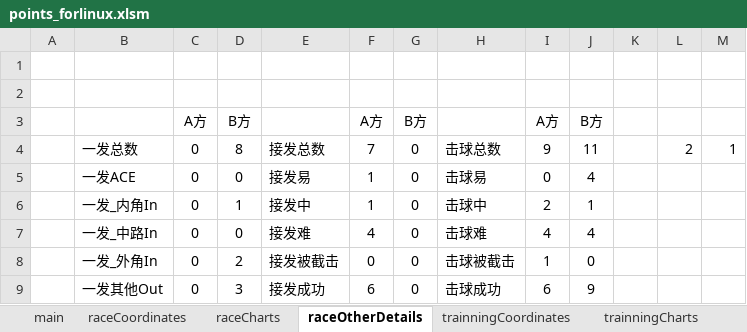
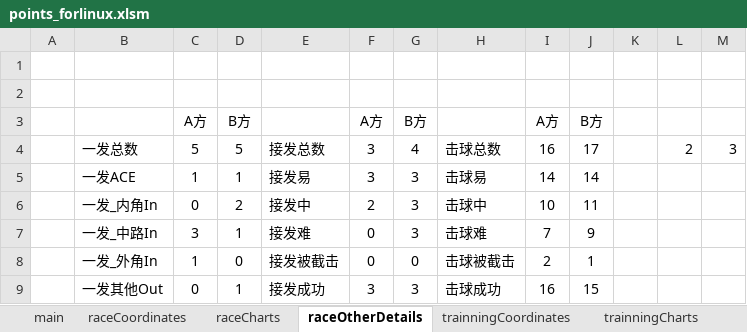
Before and after one commit to 1138406547/Tennis, an Excel workbook: points_forlinux.xlsm, sheet raceOtherDetails, drawn as a sheet; only a part is shown; values as stored, in another font and other column widths than the file's, no borders; charts and pictures not drawn; the diff covers the shown part only; the diff names each change by its address in the sheet, - before the commit and + after, or states it on an @@ line.

```diff
--- a/points_forlinux.xlsm (sheet raceOtherDetails)
+++ b/points_forlinux.xlsm (sheet raceOtherDetails)
-C4: 0
+C4: 5
-D4: 8
+D4: 5
-F4: 7
+F4: 3
-G4: 0
+G4: 4
-I4: 9
+I4: 16
-J4: 11
+J4: 17
-M4: 1
+M4: 3
-C5: 0
+C5: 1
-D5: 0
+D5: 1
-F5: 1
+F5: 3
-G5:G7: 0
+G5:G7: 3
-I5: 0
+I5: 14
-J5: 4
+J5: 14
-D6: 1
+D6: 2
-F6: 1
+F6: 2
-I6: 2
+I6: 10
-J6: 1
+J6: 11
-C7: 0
+C7: 3
-D7: 0
+D7: 1
-F7: 4
+F7: 0
-I7: 4
+I7: 7
-J7: 4
+J7: 9
-C8: 0
+C8: 1
-D8: 2
+D8: 0
-I8: 1
+I8: 2
-J8: 0
+J8: 1
-D9: 3
+D9: 1
-F9: 6
+F9: 3
-G9: 0
+G9: 3
-I9: 6
+I9: 16
-J9: 9
+J9: 15
```
Also changed, not shown: 74 edited cells elsewhere in this sheet, sheet main, sheet raceCoordinates, sheet trainningCoordinates, sheet trainningOtherDetails, sheet raceCharts, formulas that keep their value, charts or pictures.
